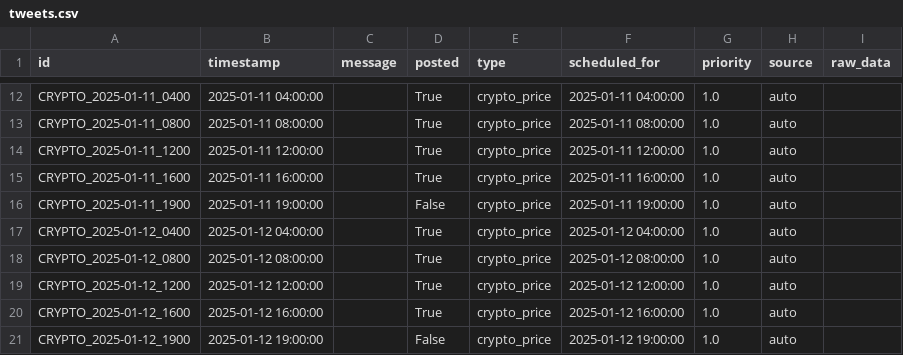
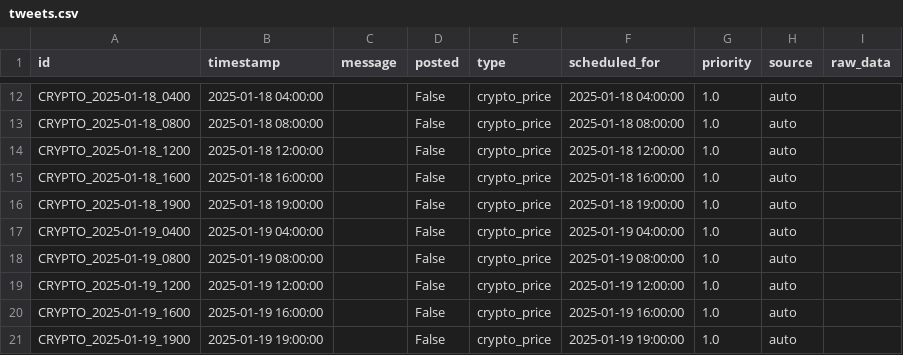
Before and after one commit to ImmutableType/IFTTT_BTC_ETH_POSTER, a CSV file: data/tweets.csv, drawn as a sheet; only a part is shown, gaps mark what is left out; the diff covers the shown part only; the diff names each change by its address in the sheet, - before the commit and + after, or states it on an @@ line.

Commit message:
Update tweet schedule with new dates

```diff
--- a/data/tweets.csv
+++ b/data/tweets.csv
-A12 (id): CRYPTO_2025-01-11_0400
+A12 (id): CRYPTO_2025-01-18_0400
-B12 (timestamp): 2025-01-11 04:00:00
+B12 (timestamp): 2025-01-18 04:00:00
-D12:D15 (posted): True
+D12:D15 (posted): False
-F12 (scheduled_for): 2025-01-11 04:00:00
+F12 (scheduled_for): 2025-01-18 04:00:00
-A13 (id): CRYPTO_2025-01-11_0800
+A13 (id): CRYPTO_2025-01-18_0800
-B13 (timestamp): 2025-01-11 08:00:00
+B13 (timestamp): 2025-01-18 08:00:00
-F13 (scheduled_for): 2025-01-11 08:00:00
+F13 (scheduled_for): 2025-01-18 08:00:00
-A14 (id): CRYPTO_2025-01-11_1200
+A14 (id): CRYPTO_2025-01-18_1200
-B14 (timestamp): 2025-01-11 12:00:00
+B14 (timestamp): 2025-01-18 12:00:00
-F14 (scheduled_for): 2025-01-11 12:00:00
+F14 (scheduled_for): 2025-01-18 12:00:00
-A15 (id): CRYPTO_2025-01-11_1600
+A15 (id): CRYPTO_2025-01-18_1600
-B15 (timestamp): 2025-01-11 16:00:00
+B15 (timestamp): 2025-01-18 16:00:00
-F15 (scheduled_for): 2025-01-11 16:00:00
+F15 (scheduled_for): 2025-01-18 16:00:00
-A16 (id): CRYPTO_2025-01-11_1900
+A16 (id): CRYPTO_2025-01-18_1900
-B16 (timestamp): 2025-01-11 19:00:00
+B16 (timestamp): 2025-01-18 19:00:00
-F16 (scheduled_for): 2025-01-11 19:00:00
+F16 (scheduled_for): 2025-01-18 19:00:00
-A17 (id): CRYPTO_2025-01-12_0400
+A17 (id): CRYPTO_2025-01-19_0400
-B17 (timestamp): 2025-01-12 04:00:00
+B17 (timestamp): 2025-01-19 04:00:00
-D17:D20 (posted): True
+D17:D20 (posted): False
-F17 (scheduled_for): 2025-01-12 04:00:00
+F17 (scheduled_for): 2025-01-19 04:00:00
-A18 (id): CRYPTO_2025-01-12_0800
+A18 (id): CRYPTO_2025-01-19_0800
-B18 (timestamp): 2025-01-12 08:00:00
+B18 (timestamp): 2025-01-19 08:00:00
-F18 (scheduled_for): 2025-01-12 08:00:00
+F18 (scheduled_for): 2025-01-19 08:00:00
-A19 (id): CRYPTO_2025-01-12_1200
+A19 (id): CRYPTO_2025-01-19_1200
-B19 (timestamp): 2025-01-12 12:00:00
+B19 (timestamp): 2025-01-19 12:00:00
-F19 (scheduled_for): 2025-01-12 12:00:00
+F19 (scheduled_for): 2025-01-19 12:00:00
-A20 (id): CRYPTO_2025-01-12_1600
+A20 (id): CRYPTO_2025-01-19_1600
-B20 (timestamp): 2025-01-12 16:00:00
+B20 (timestamp): 2025-01-19 16:00:00
-F20 (scheduled_for): 2025-01-12 16:00:00
+F20 (scheduled_for): 2025-01-19 16:00:00
-A21 (id): CRYPTO_2025-01-12_1900
+A21 (id): CRYPTO_2025-01-19_1900
-B21 (timestamp): 2025-01-12 19:00:00
+B21 (timestamp): 2025-01-19 19:00:00
-F21 (scheduled_for): 2025-01-12 19:00:00
+F21 (scheduled_for): 2025-01-19 19:00:00
```
Also changed, not shown: 91 edited cells elsewhere in this file.
